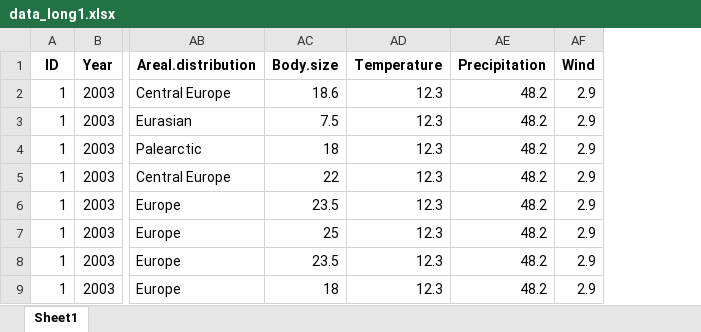
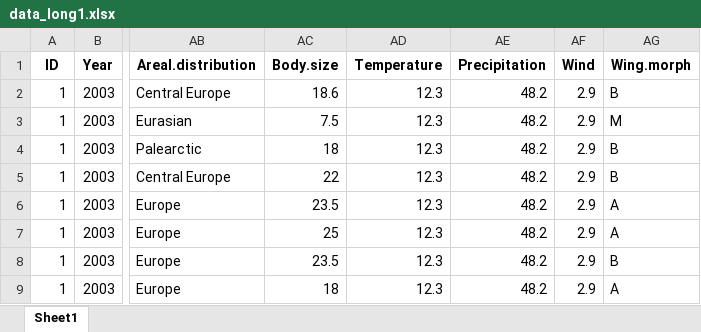
Before and after one commit to DomecStoces/Cesky_Hradek, an Excel workbook: data_long1.xlsx, sheet Sheet1, drawn as a sheet; only a part is shown, gaps mark what is left out; values as stored, in another font and other column widths than the file's, no borders; the diff names each change by its address in the sheet, - before the commit and + after, or states it on an @@ line.

```diff
--- a/data_long1.xlsx (sheet Sheet1)
+++ b/data_long1.xlsx (sheet Sheet1)
+column AG (Wing.morph), rows 2-9: B | M | B | B | A | A | B | A
```
Also changed, not shown: 2 other files.
